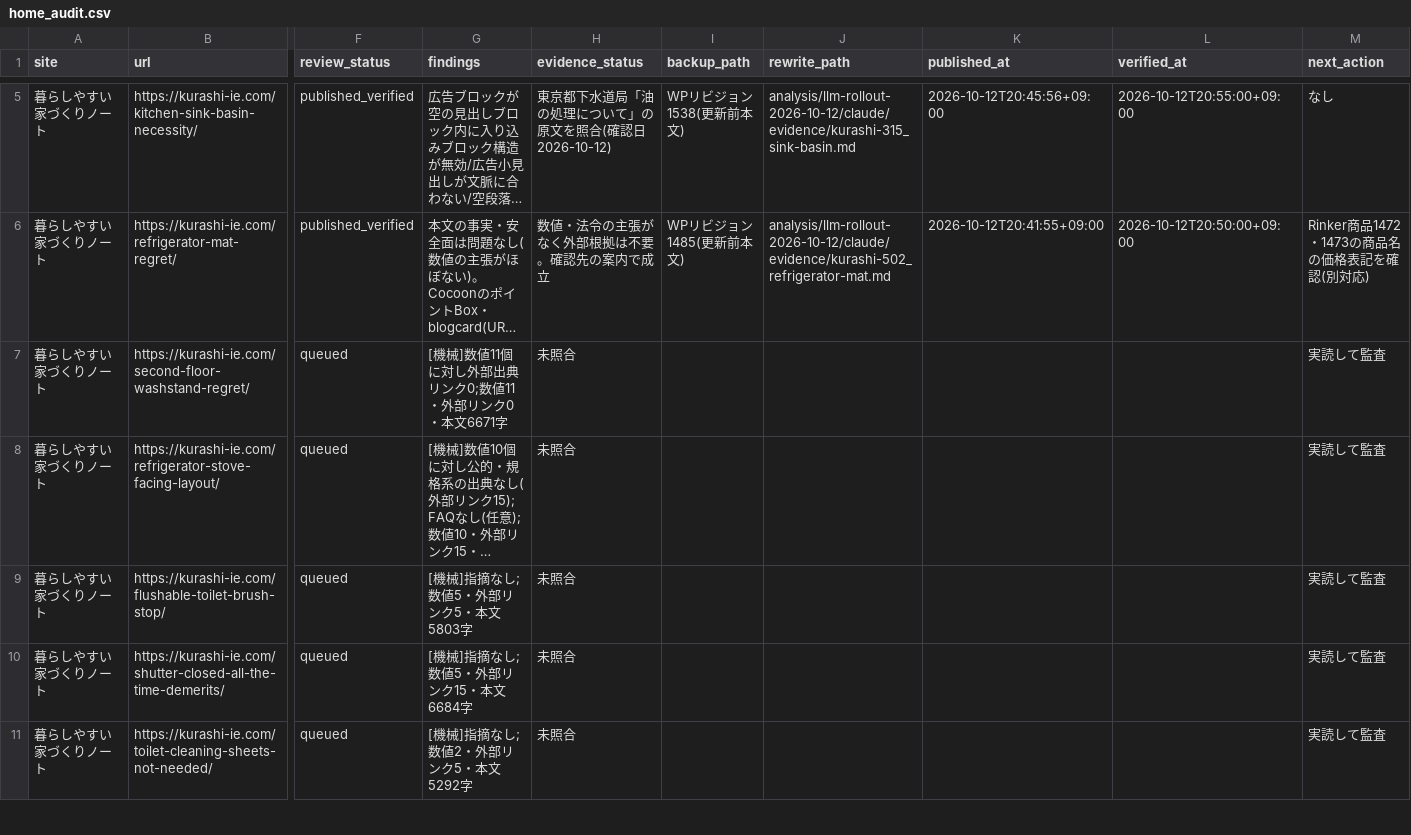
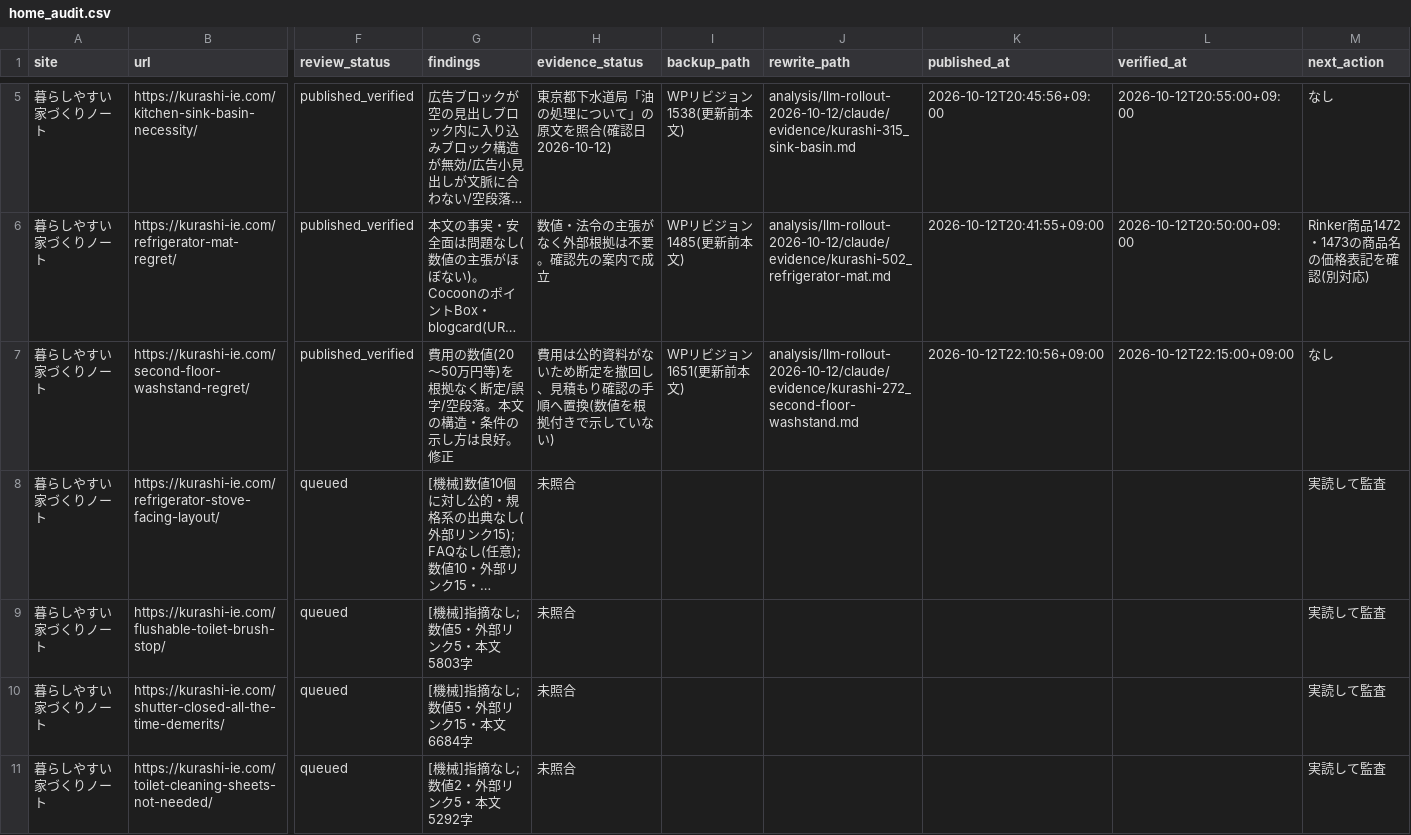
Before and after one commit to ebimayo5/unified-article-app, a CSV file: analysis/llm-rollout-2026-10-12/claude/home_audit.csv, drawn as a sheet; only a part is shown, gaps mark what is left out; long unchanged cells end in …; the diff names each change by its address in the sheet, - before the commit and + after, or states it on an @@ line.

```diff
--- a/analysis/llm-rollout-2026-10-12/claude/home_audit.csv
+++ b/analysis/llm-rollout-2026-10-12/claude/home_audit.csv
-F7 (review_status): queued
+F7 (review_status): published_verified
-G7 (findings): [機械]数値11個に対し外部出典リンク0;数値11・外部リンク0・本文6671字
+G7 (findings): 費用の数値(20〜50万円等)を根拠なく断定/誤字/空段落。本文の構造・条件の示し方は良好。修正
-H7 (evidence_status): 未照合
+H7 (evidence_status): 費用は公的資料がないため断定を撤回し、見積もり確認の手順へ置換(数値を根拠付きで示していない)
-I7 (backup_path): (empty)
+I7 (backup_path): WPリビジョン1651(更新前本文)
-J7 (rewrite_path): (empty)
+J7 (rewrite_path): analysis/llm-rollout-2026-10-12/claude/evidence/kurashi-272_second-floor-washstand.md
-K7 (published_at): (empty)
+K7 (published_at): 2026-10-12T22:10:56+09:00
-L7 (verified_at): (empty)
+L7 (verified_at): 2026-10-12T22:15:00+09:00
-M7 (next_action): 実読して監査
+M7 (next_action): なし
```
Also changed, not shown: 1 other file.
